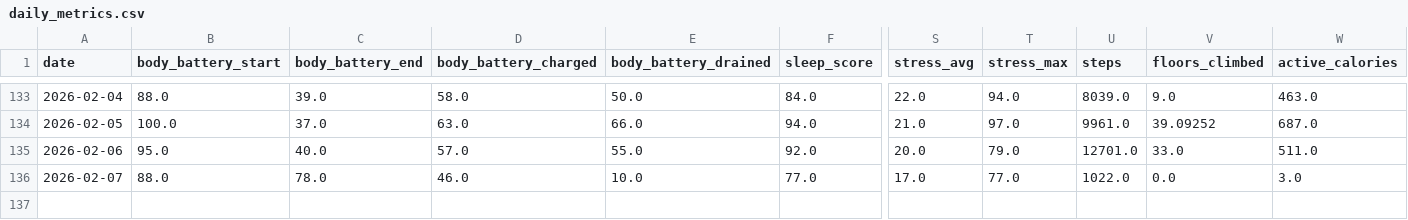
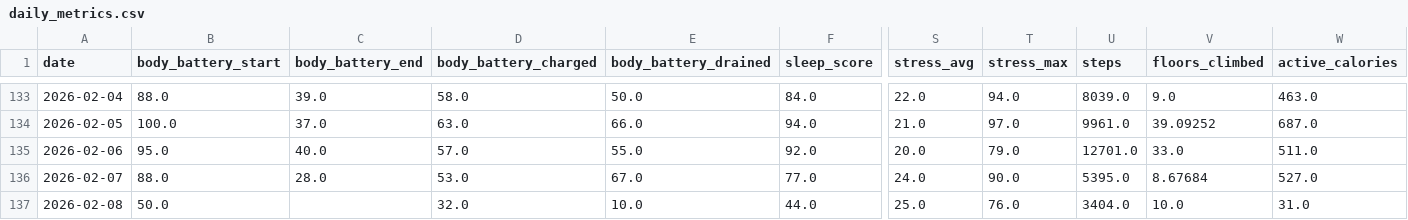
Before and after one commit to sergio-perilla/el_profe, a CSV file: data/health/daily_metrics.csv, drawn as a sheet; only a part is shown, gaps mark what is left out; rows hold the shown columns only; the diff names each change by its address in the sheet, - before the commit and + after, or states it on an @@ line.

```diff
--- a/data/health/daily_metrics.csv
+++ b/data/health/daily_metrics.csv
-C136 (body_battery_end): 78.0
+C136 (body_battery_end): 28.0
-D136 (body_battery_charged): 46.0
+D136 (body_battery_charged): 53.0
-E136 (body_battery_drained): 10.0
+E136 (body_battery_drained): 67.0
-S136 (stress_avg): 17.0
+S136 (stress_avg): 24.0
-T136 (stress_max): 77.0
+T136 (stress_max): 90.0
-U136 (steps): 1022.0
+U136 (steps): 5395.0
-V136 (floors_climbed): 0.0
+V136 (floors_climbed): 8.67684
-W136 (active_calories): 3.0
+W136 (active_calories): 527.0
+row 137: 2026-02-08 | 50.0 |  | 32.0 | 10.0 | 44.0 | 25.0 | 76.0 | 3404.0 | 10.0 | 31.0
```
Also changed, not shown: data/activities/running_activities.csv, data/metadata/sync_log.csv, 3 other files.
